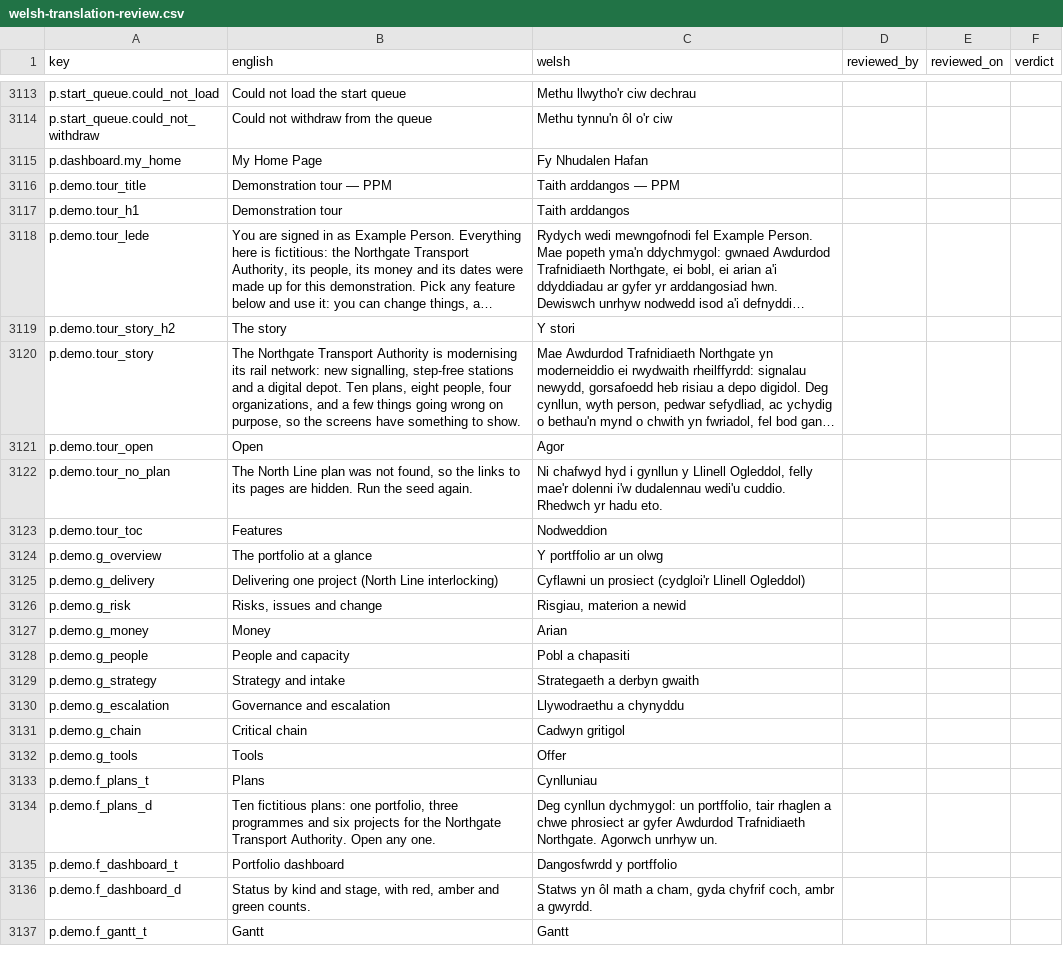
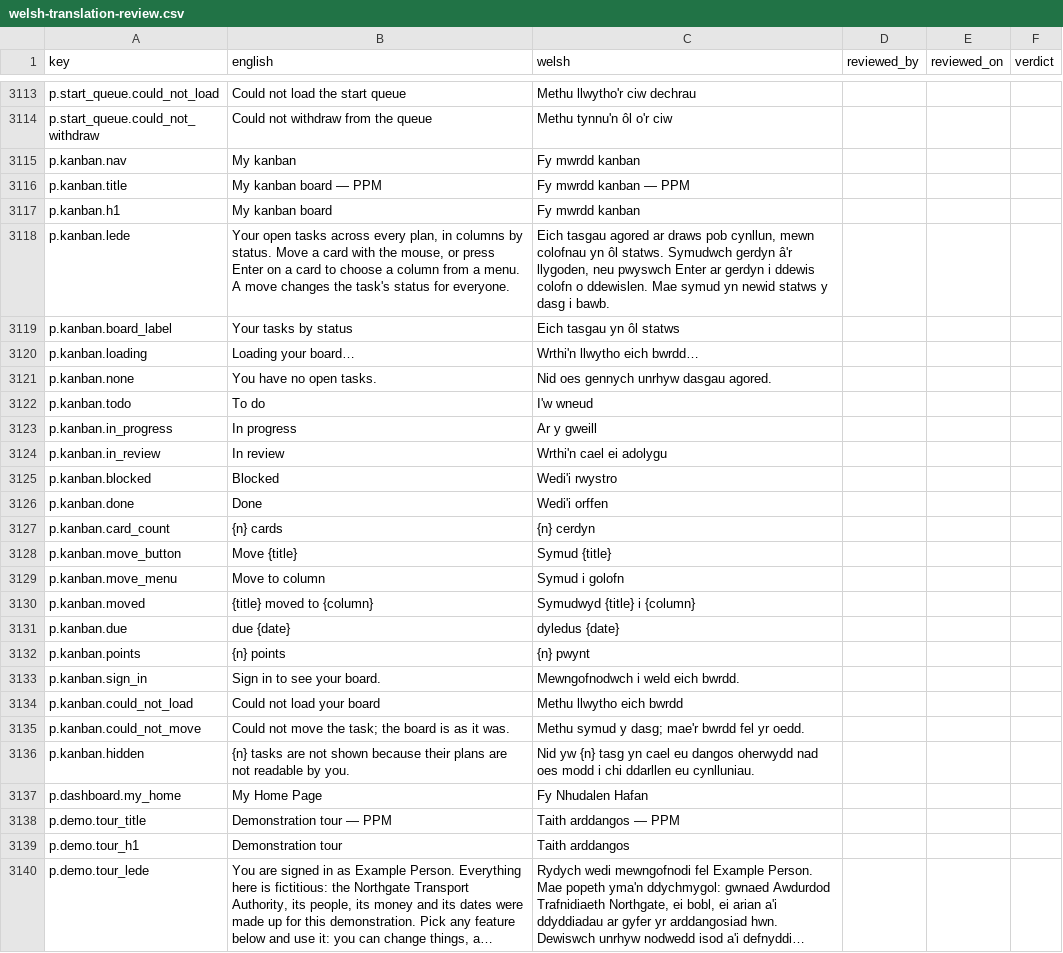
Before and after one commit to project-portfolio-management/project-portfolio-management, a CSV file: governance/welsh-translation-review.csv, drawn as a sheet; only a part is shown, gaps mark what is left out; the shorter side is filled out with more unchanged rows; long unchanged cells end in ….

```diff
--- a/governance/welsh-translation-review.csv
+++ b/governance/welsh-translation-review.csv
@@ -3114,2 +3114,24 @@ p.start_queue.could_not_load,Could not load the start queue,Methu llwytho'r ciw
 p.start_queue.could_not_withdraw,Could not withdraw from the queue,Methu tynnu'n ôl o'r ciw,,,
+p.kanban.nav,My kanban,Fy mwrdd kanban,,,
+p.kanban.title,My kanban board — PPM,Fy mwrdd kanban — PPM,,,
+p.kanban.h1,My kanban board,Fy mwrdd kanban,,,
+p.kanban.lede,"Your open tasks across every plan, in columns by status. Move a card with the mouse, or press Enter on a card to choose a column from a menu. A move changes the task's status for everyone.","Eich tasgau agored ar draws pob cynllun, mewn colofnau yn ôl statws. Symudwch gerdyn â'r llygoden, neu pwyswch Enter ar gerdyn i ddewis colofn o ddewislen. Mae symud yn newid statws y dasg i bawb.",,,
+p.kanban.board_label,Your tasks by status,Eich tasgau yn ôl statws,,,
+p.kanban.loading,Loading your board…,Wrthi'n llwytho eich bwrdd…,,,
+p.kanban.none,You have no open tasks.,Nid oes gennych unrhyw dasgau agored.,,,
+p.kanban.todo,To do,I'w wneud,,,
+p.kanban.in_progress,In progress,Ar y gweill,,,
+p.kanban.in_review,In review,Wrthi'n cael ei adolygu,,,
+p.kanban.blocked,Blocked,Wedi'i rwystro,,,
+p.kanban.done,Done,Wedi'i orffen,,,
+p.kanban.card_count,{n} cards,{n} cerdyn,,,
+p.kanban.move_button,Move {title},Symud {title},,,
+p.kanban.move_menu,Move to column,Symud i golofn,,,
+p.kanban.moved,{title} moved to {column},Symudwyd {title} i {column},,,
+p.kanban.due,due {date},dyledus {date},,,
+p.kanban.points,{n} points,{n} pwynt,,,
+p.kanban.sign_in,Sign in to see your board.,Mewngofnodwch i weld eich bwrdd.,,,
+p.kanban.could_not_load,Could not load your board,Methu llwytho eich bwrdd,,,
+p.kanban.could_not_move,Could not move the task; the board is as it was.,Methu symud y dasg; mae'r bwrdd fel yr oedd.,,,
+p.kanban.hidden,{n} tasks are not shown because their plans are not readable by you.,Nid yw {n} tasg yn cael eu dangos oherwydd nad oes modd i chi ddarllen eu cynlluniau.,,,
 p.dashboard.my_home,My Home Page,Fy Nhudalen Hafan,,,
```
Also changed, not shown: 15 other files.
